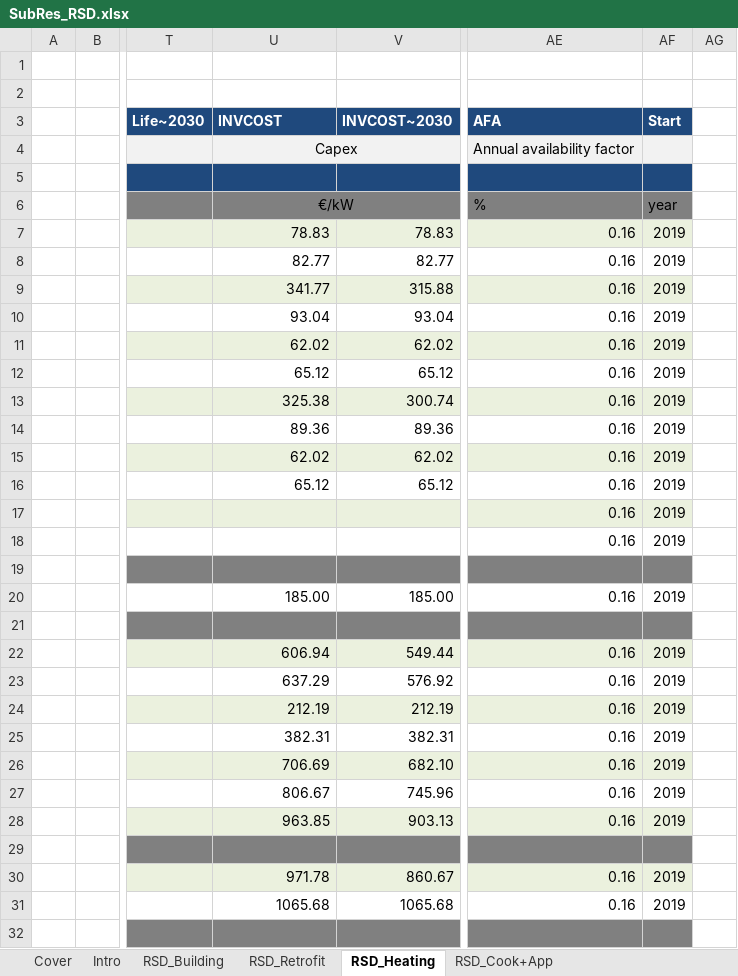
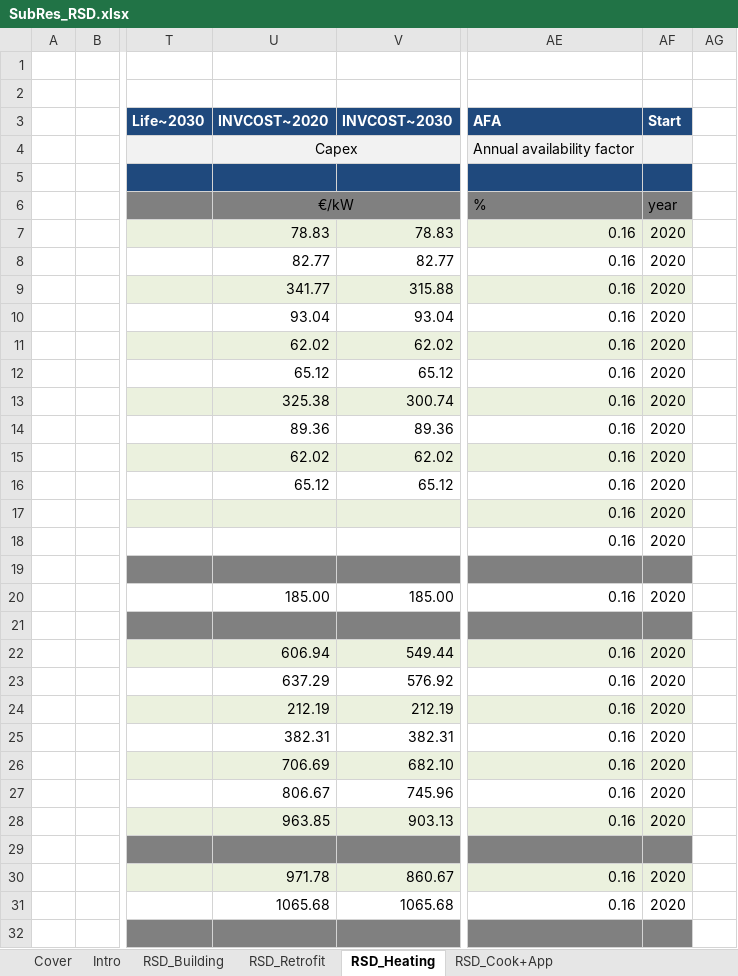
Before and after one commit to MaREI-EPMG/TIM-archived, an Excel workbook: SubRES_TMPL/SubRes_RSD.xlsx, sheet RSD_Heating, drawn as a sheet; only a part is shown, gaps mark what is left out; values as stored, in another font and other column widths than the file's, no borders; charts and pictures not drawn; the diff covers the shown part only; the diff names each change by its address in the sheet, - before the commit and + after, or states it on an @@ line.

```diff
--- a/SubRES_TMPL/SubRes_RSD.xlsx (sheet RSD_Heating)
+++ b/SubRES_TMPL/SubRes_RSD.xlsx (sheet RSD_Heating)
-U3: INVCOST
+U3: INVCOST~2020
-AF7:AF18 (Start): 2019
+AF7:AF18 (Start): 2020
-AF20 (Start): 2019
+AF20 (Start): 2020
-AF22:AF28 (Start): 2019
+AF22:AF28 (Start): 2020
-AF30:AF31 (Start): 2019
+AF30:AF31 (Start): 2020
```
Also changed, not shown: 73 edited cells elsewhere in this sheet, sheet RSD_Building, sheet RSD_Cook+App, sheet RSD_Light+Pumps+Fans, 1 other file.
